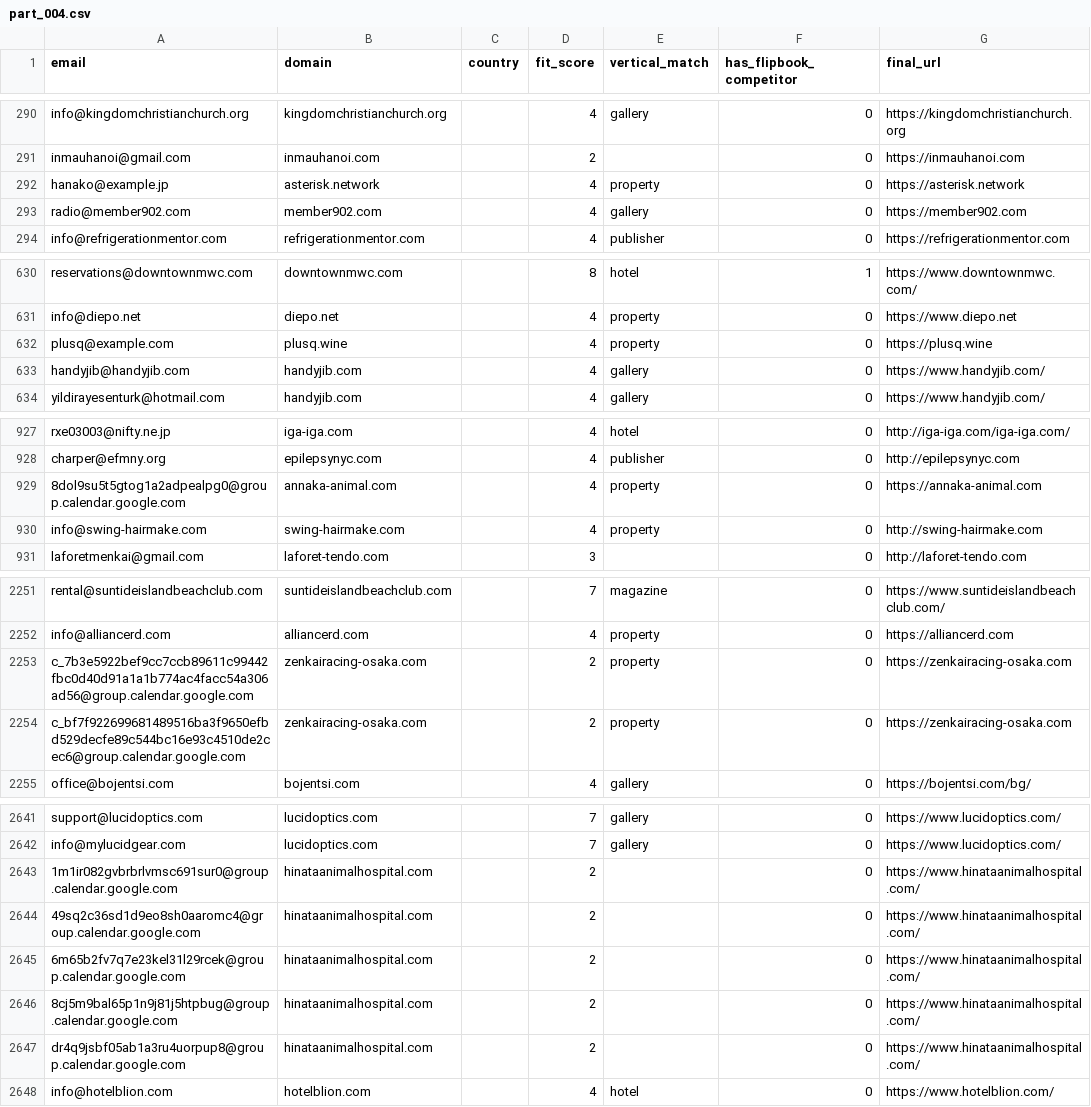
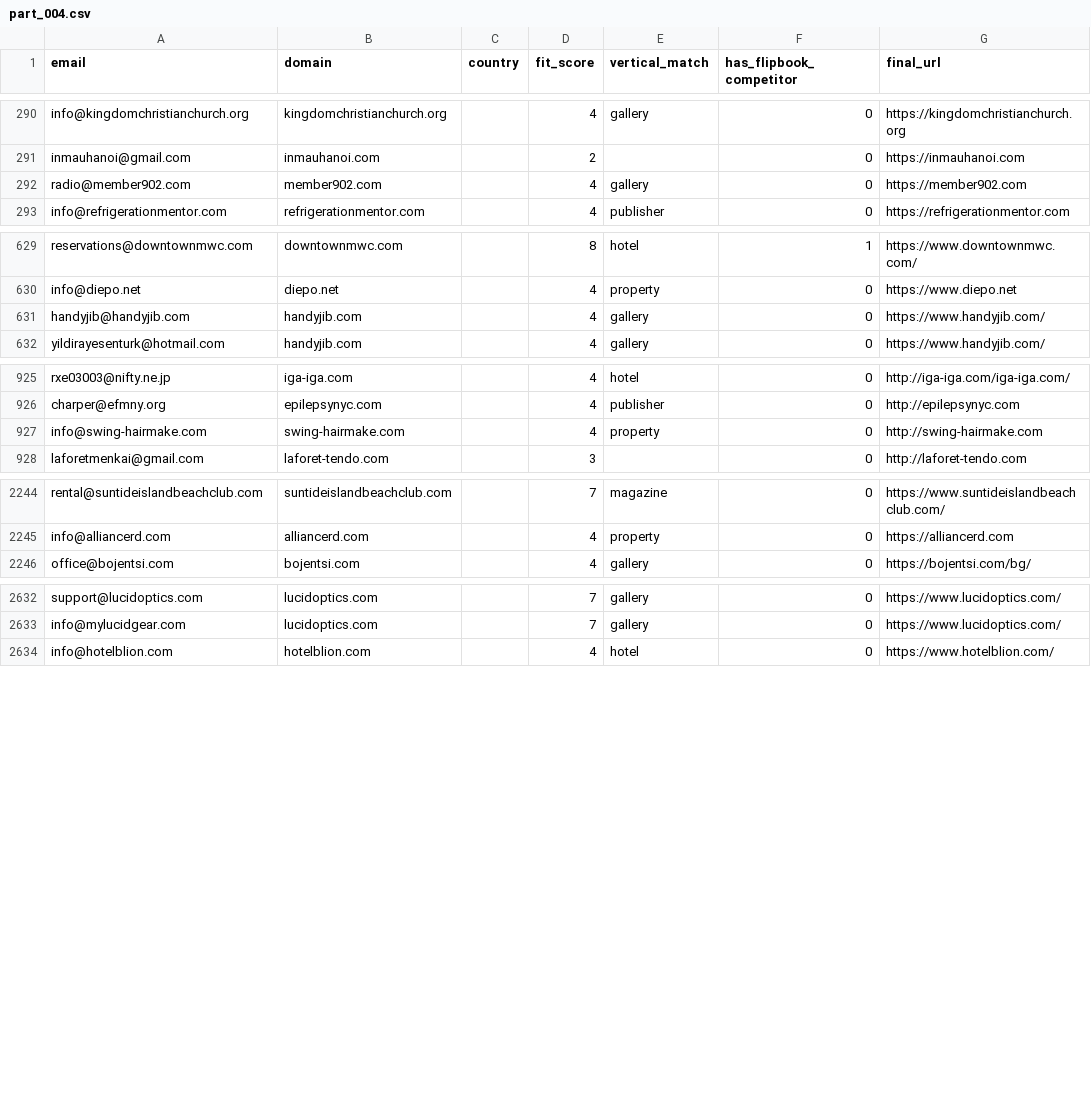
Before and after one commit to abdulawal39/tncfb-wp-scrape, a CSV file: campaigns_split/unknown/part_004.csv, drawn as a sheet; only a part is shown, gaps mark what is left out; the diff covers the shown part only.

```diff
--- a/campaigns_split/unknown/part_004.csv
+++ b/campaigns_split/unknown/part_004.csv
@@ -291,3 +291,2 @@ info@kingdomchristianchurch.org,kingdomchristianchurch.org,,4,gallery,0,https://
 inmauhanoi@gmail.com,inmauhanoi.com,,2,,0,https://inmauhanoi.com
-hanako@example.jp,asterisk.network,,4,property,0,https://asterisk.network
 radio@member902.com,member902.com,,4,gallery,0,https://member902.com
@@ -631,3 +630,2 @@ reservations@downtownmwc.com,downtownmwc.com,,8,hotel,1,https://www.downtownmwc.
 info@diepo.net,diepo.net,,4,property,0,https://www.diepo.net
-plusq@example.com,plusq.wine,,4,property,0,https://plusq.wine
 handyjib@handyjib.com,handyjib.com,,4,gallery,0,https://www.handyjib.com/
@@ -928,3 +926,2 @@ rxe03003@nifty.ne.jp,iga-iga.com,,4,hotel,0,http://iga-iga.com/iga-iga.com/
 charper@efmny.org,epilepsynyc.com,,4,publisher,0,http://epilepsynyc.com
-8dol9su5t5gtog1a2adpealpg0@group.calendar.google.com,annaka-animal.com,,4,property,0,https://annaka-animal.com
 info@swing-hairmake.com,swing-hairmake.com,,4,property,0,http://swing-hairmake.com
@@ -2252,4 +2245,2 @@ rental@suntideislandbeachclub.com,suntideislandbeachclub.com,,7,magazine,0,https
 info@alliancerd.com,alliancerd.com,,4,property,0,https://alliancerd.com
-c_7b3e5922bef9cc7ccb89611c99442fbc0d40d91a1a1b774ac4facc54a306ad56@group.calendar.google.com,zenkairacing-osaka.com,,2,property,0,https://zenkairacing-osaka.com
-c_bf7f922699681489516ba3f9650efbd529decfe89c544bc16e93c4510de2cec6@group.calendar.google.com,zenkairacing-osaka.com,,2,property,0,https://zenkairacing-osaka.com
 office@bojentsi.com,bojentsi.com,,4,gallery,0,https://bojentsi.com/bg/
@@ -2642,7 +2633,2 @@ support@lucidoptics.com,lucidoptics.com,,7,gallery,0,https://www.lucidoptics.com
 info@mylucidgear.com,lucidoptics.com,,7,gallery,0,https://www.lucidoptics.com/
-1m1ir082gvbrbrlvmsc691sur0@group.calendar.google.com,hinataanimalhospital.com,,2,,0,https://www.hinataanimalhospital.com/
-49sq2c36sd1d9eo8sh0aaromc4@group.calendar.google.com,hinataanimalhospital.com,,2,,0,https://www.hinataanimalhospital.com/
-6m65b2fv7q7e23kel31l29rcek@group.calendar.google.com,hinataanimalhospital.com,,2,,0,https://www.hinataanimalhospital.com/
-8cj5m9bal65p1n9j81j5htpbug@group.calendar.google.com,hinataanimalhospital.com,,2,,0,https://www.hinataanimalhospital.com/
-dr4q9jsbf05ab1a3ru4uorpup8@group.calendar.google.com,hinataanimalhospital.com,,2,,0,https://www.hinataanimalhospital.com/
 info@hotelblion.com,hotelblion.com,,4,hotel,0,https://www.hotelblion.com/
```
Also changed, not shown: 15 removed rows elsewhere in this file, campaigns_split/fixed/apac_developed.csv, campaigns_split/fixed/europe.csv, 5 other files.
